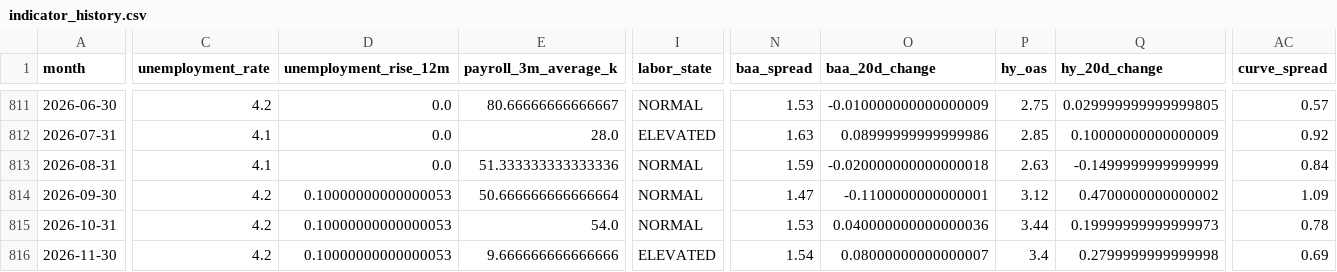
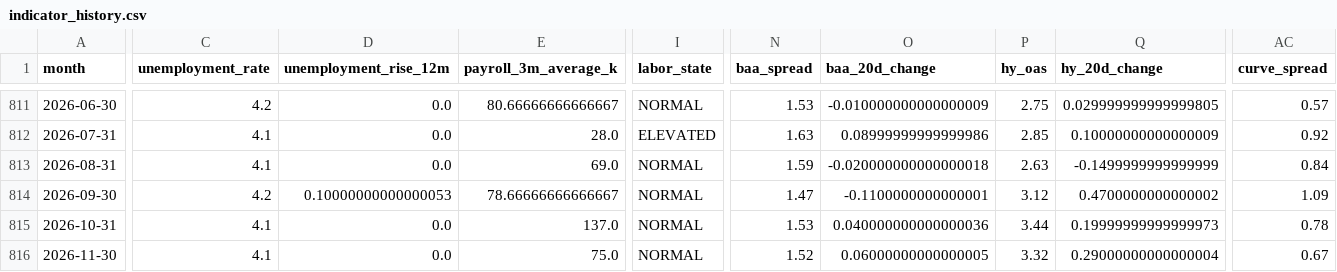
Before and after one commit to mattmattheisen/deterministic-recession-monitor, a CSV file: outputs/indicator_history.csv, drawn as a sheet; only a part is shown, gaps mark what is left out; the diff covers the shown part only; the diff names each change by its address in the sheet, - before the commit and + after, or states it on an @@ line.

```diff
--- a/outputs/indicator_history.csv
+++ b/outputs/indicator_history.csv
-E813 (payroll_3m_average_k): 51.333333333333336
+E813 (payroll_3m_average_k): 69.0
-E814 (payroll_3m_average_k): 50.666666666666664
+E814 (payroll_3m_average_k): 78.66666666666667
-C815:C816 (unemployment_rate): 4.2
+C815:C816 (unemployment_rate): 4.1
-D815:D816 (unemployment_rise_12m): 0.10000000000000053
+D815:D816 (unemployment_rise_12m): 0.0
-E815 (payroll_3m_average_k): 54.0
+E815 (payroll_3m_average_k): 137.0
-E816 (payroll_3m_average_k): 9.666666666666666
+E816 (payroll_3m_average_k): 75.0
-I816 (labor_state): ELEVATED
+I816 (labor_state): NORMAL
-N816 (baa_spread): 1.54
+N816 (baa_spread): 1.52
-O816 (baa_20d_change): 0.08000000000000007
+O816 (baa_20d_change): 0.06000000000000005
-P816 (hy_oas): 3.4
+P816 (hy_oas): 3.32
-Q816 (hy_20d_change): 0.2799999999999998
+Q816 (hy_20d_change): 0.29000000000000004
-AC816 (curve_spread): 0.69
+AC816 (curve_spread): 0.67
```
Also changed, not shown: 2 edited cells elsewhere in this file, 24 other files.
